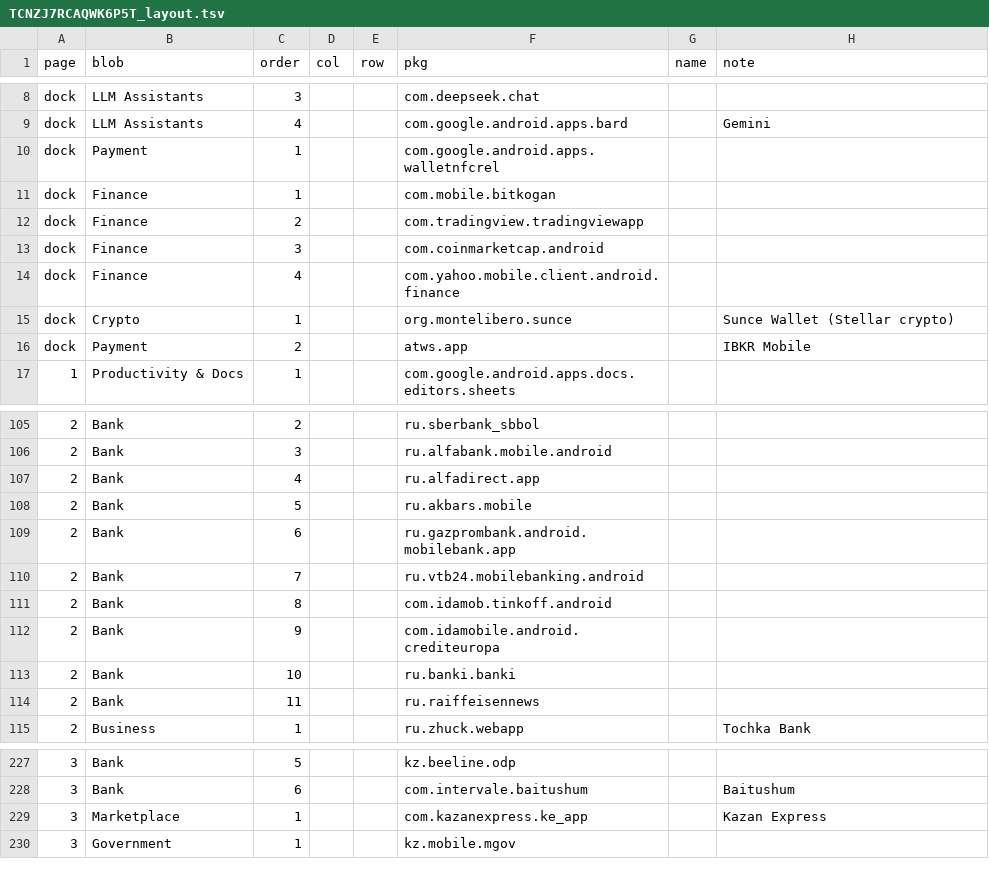
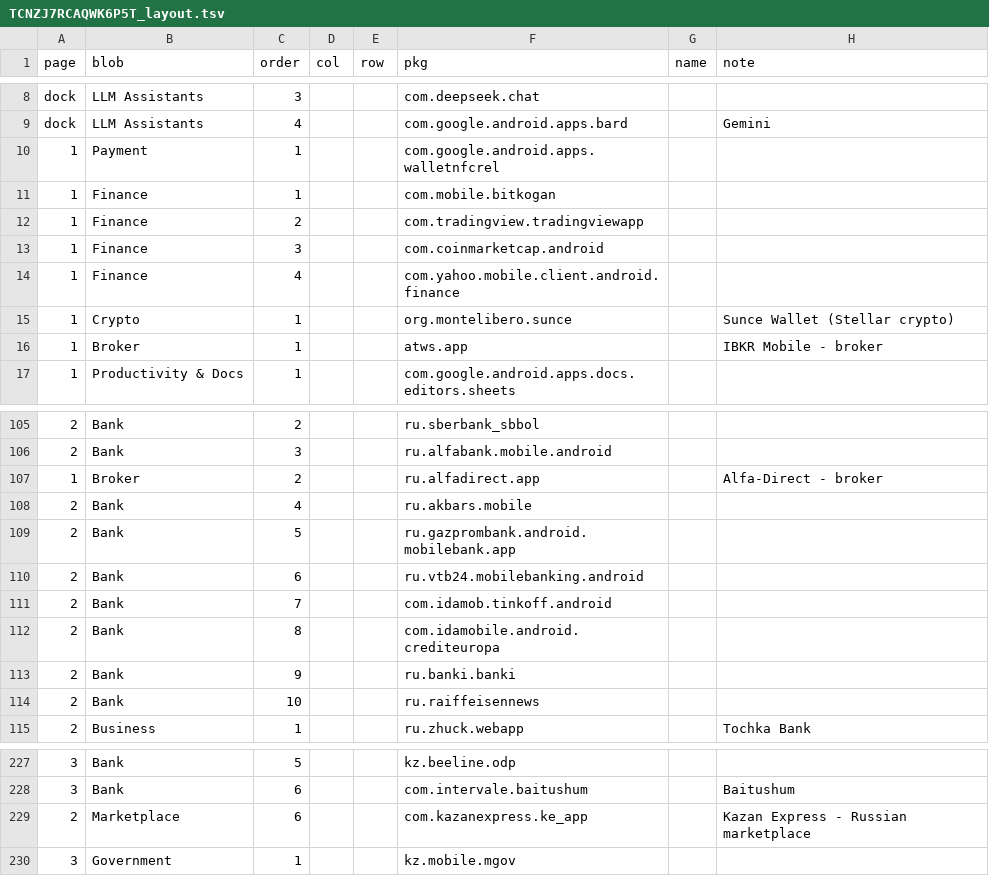
Before and after one commit to pshalagin/mobile-migration-tool, a TSV file: state/migration/TCNZJ7RCAQWK6P5T_layout.tsv, drawn as a sheet; only a part is shown, gaps mark what is left out; removed rows and columns are numbered as before the commit, all else as after; the diff covers the shown part only; the diff names each change by its address in the sheet, - before the commit and + after, or states it on an @@ line.

Commit message:
layout.tsv: move Finance/Crypto/Payment out of dock onto page 1 (dock now fits the real 5-column hotseat); split atws.app+alfadirect into new Broker folder; split VK+OK into new Social Networks folder; move KazanExpress into RU Marketplace

```diff
--- a/state/migration/TCNZJ7RCAQWK6P5T_layout.tsv
+++ b/state/migration/TCNZJ7RCAQWK6P5T_layout.tsv
-A10:A15 (page): dock
+A10:A15 (page): 1
-row 16: dock | Payment | 2 |  |  | atws.app |  | IBKR Mobile
+row 16: 1 | Broker | 1 |  |  | atws.app |  | IBKR Mobile - broker
+row 107: 1 | Broker | 2 |  |  | ru.alfadirect.app |  | Alfa-Direct - broker
-F108 (pkg): ru.alfadirect.app
+F108 (pkg): ru.akbars.mobile
-F109 (pkg): ru.akbars.mobile
+F109 (pkg): ru.gazprombank.android.mobilebank.app
-F110 (pkg): ru.gazprombank.android.mobilebank.app
+F110 (pkg): ru.vtb24.mobilebanking.android
-F111 (pkg): ru.vtb24.mobilebanking.android
+F111 (pkg): com.idamob.tinkoff.android
-F112 (pkg): com.idamob.tinkoff.android
+F112 (pkg): com.idamobile.android.crediteuropa
-F113 (pkg): com.idamobile.android.crediteuropa
+F113 (pkg): ru.banki.banki
-F114 (pkg): ru.banki.banki
+F114 (pkg): ru.raiffeisennews
-row 114: 2 | Bank | 11 |  |  | ru.raiffeisennews
-row 229: 3 | Marketplace | 1 |  |  | com.kazanexpress.ke_app |  | Kazan Express
+row 229: 2 | Marketplace | 6 |  |  | com.kazanexpress.ke_app |  | Kazan Express - Russian marketplace
```
Also changed, not shown: 7 edited cells elsewhere in this file.
